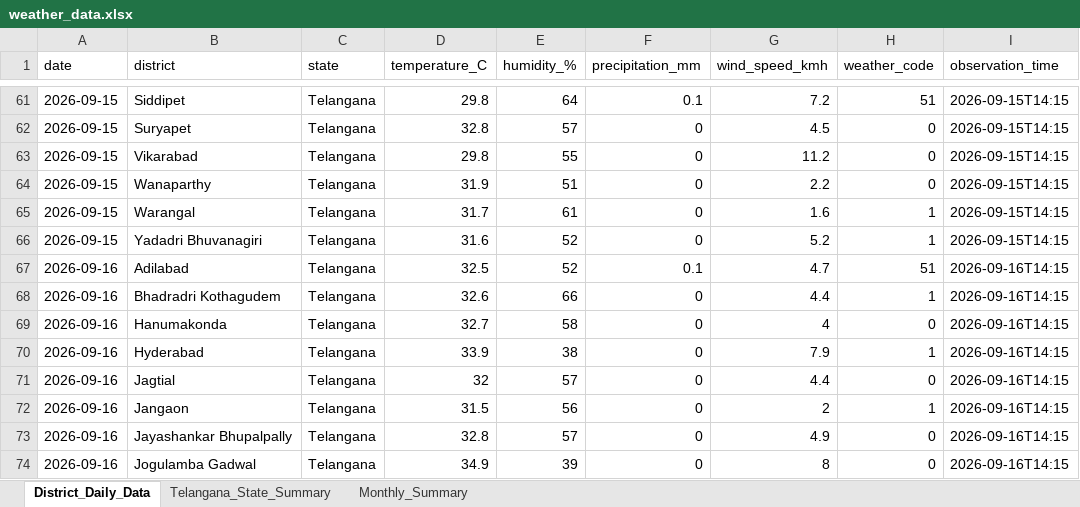
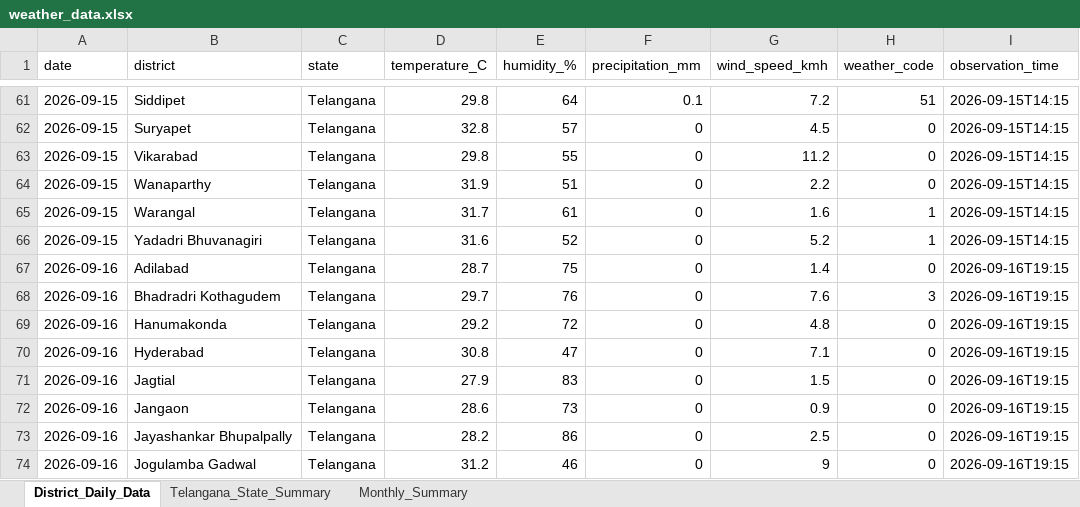
Before and after one commit to molakasohan/weather-analytics, an Excel workbook: data/weather_data.xlsx, sheet District_Daily_Data, drawn as a sheet; only a part is shown, gaps mark what is left out; values as stored, in another font and other column widths than the file's, no borders; the diff covers the shown part only; the diff names each change by its address in the sheet, - before the commit and + after, or states it on an @@ line.

Commit message:
Update latest weather data files

```diff
--- a/data/weather_data.xlsx (sheet District_Daily_Data)
+++ b/data/weather_data.xlsx (sheet District_Daily_Data)
-D67 (temperature_C): 32.5
+D67 (temperature_C): 28.7
-E67 (humidity_%): 52
+E67 (humidity_%): 75
-F67 (precipitation_mm): 0.1
+F67 (precipitation_mm): 0
-G67 (wind_speed_kmh): 4.7
+G67 (wind_speed_kmh): 1.4
-H67 (weather_code): 51
+H67 (weather_code): 0
-I67:I74 (observation_time): 2026-09-16T14:15
+I67:I74 (observation_time): 2026-09-16T19:15
-D68 (temperature_C): 32.6
+D68 (temperature_C): 29.7
-E68 (humidity_%): 66
+E68 (humidity_%): 76
-G68 (wind_speed_kmh): 4.4
+G68 (wind_speed_kmh): 7.6
-H68 (weather_code): 1
+H68 (weather_code): 3
-D69 (temperature_C): 32.7
+D69 (temperature_C): 29.2
-E69 (humidity_%): 58
+E69 (humidity_%): 72
-G69 (wind_speed_kmh): 4
+G69 (wind_speed_kmh): 4.8
-D70 (temperature_C): 33.9
+D70 (temperature_C): 30.8
-E70 (humidity_%): 38
+E70 (humidity_%): 47
-G70 (wind_speed_kmh): 7.9
+G70 (wind_speed_kmh): 7.1
-H70 (weather_code): 1
+H70 (weather_code): 0
-D71 (temperature_C): 32
+D71 (temperature_C): 27.9
-E71 (humidity_%): 57
+E71 (humidity_%): 83
-G71 (wind_speed_kmh): 4.4
+G71 (wind_speed_kmh): 1.5
-D72 (temperature_C): 31.5
+D72 (temperature_C): 28.6
-E72 (humidity_%): 56
+E72 (humidity_%): 73
-G72 (wind_speed_kmh): 2
+G72 (wind_speed_kmh): 0.9
-H72 (weather_code): 1
+H72 (weather_code): 0
-D73 (temperature_C): 32.8
+D73 (temperature_C): 28.2
-E73 (humidity_%): 57
+E73 (humidity_%): 86
-G73 (wind_speed_kmh): 4.9
+G73 (wind_speed_kmh): 2.5
-D74 (temperature_C): 34.9
+D74 (temperature_C): 31.2
-E74 (humidity_%): 39
+E74 (humidity_%): 46
-G74 (wind_speed_kmh): 8
+G74 (wind_speed_kmh): 9
```
Also changed, not shown: 33 added rows and 116 edited cells elsewhere in this sheet, sheet Monthly_Summary, sheet Telangana_State_Summary, 4 other files.
